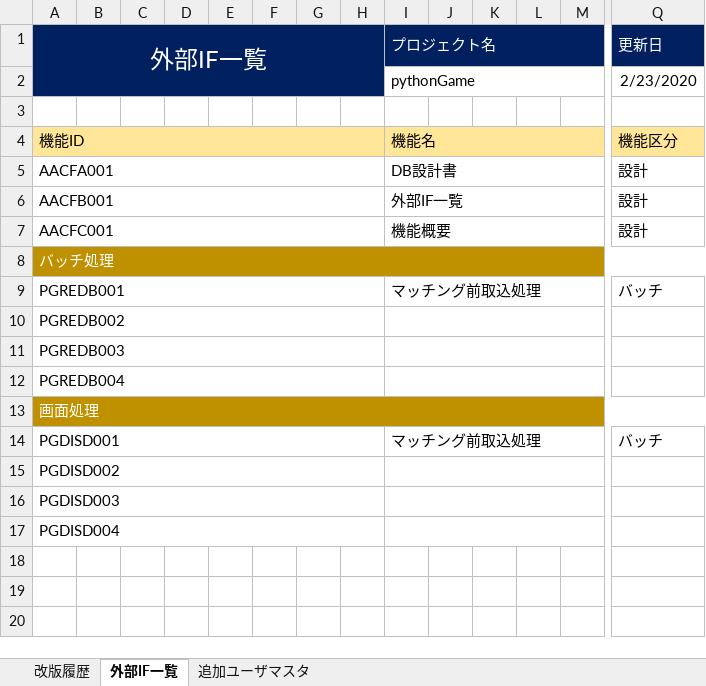
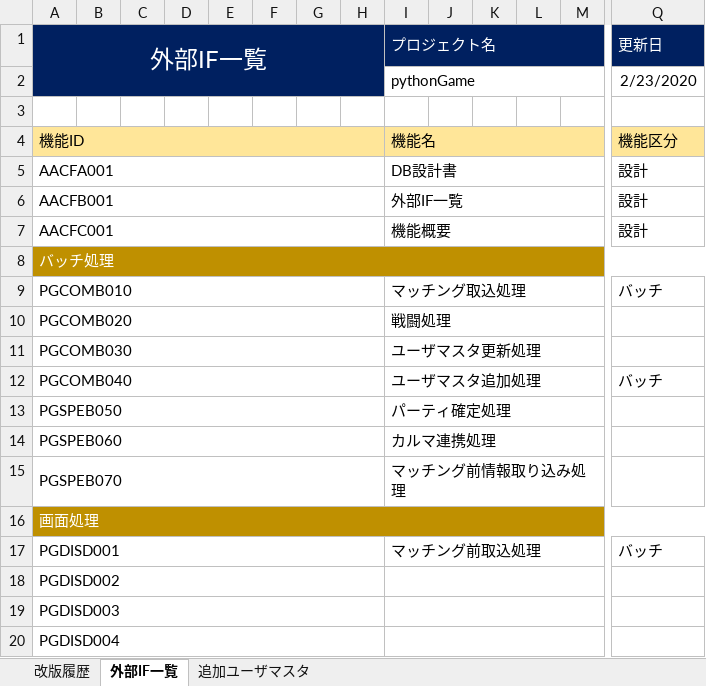
Before and after one commit to pythonGame-RPG/pythonGames, an Excel workbook: Doc/00管理文書/30_概要設計/機能概要.xlsx, sheet 外部IF一覧, drawn as a sheet; only a part is shown, gaps mark what is left out; values as stored, in another font and other column widths than the file's, no borders; removed rows and columns are numbered as before the commit, all else as after; rows hold the shown columns only; the diff names each change by its address in the sheet, - before the commit and + after, or states it on an @@ line.

```diff
--- a/Doc/00管理文書/30_概要設計/機能概要.xlsx (sheet 外部IF一覧)
+++ b/Doc/00管理文書/30_概要設計/機能概要.xlsx (sheet 外部IF一覧)
-A9 (外部IF一覧): PGREDB001
+A9 (外部IF一覧): PGCOMB010
-I9 (プロジェクト名): マッチング前取込処理
+I9 (プロジェクト名): マッチング取込処理
-row 10: PGREDB002
-row 11: PGREDB003
-row 12: PGREDB004
+row 10: PGCOMB020 |  |  |  |  |  |  |  | 戦闘処理
+row 11: PGCOMB030 |  |  |  |  |  |  |  | ユーザマスタ更新処理
+row 12: PGCOMB040 |  |  |  |  |  |  |  | ユーザマスタ追加処理 |  |  |  |  | バッチ
+row 13: PGSPEB050 |  |  |  |  |  |  |  | パーティ確定処理
+row 14: PGSPEB060 |  |  |  |  |  |  |  | カルマ連携処理
+row 15: PGSPEB070 |  |  |  |  |  |  |  | マッチング前情報取り込み処理
```
Also changed, not shown: Doc/00管理文書/30_概要設計/DB設計書.xlsx, Doc/00管理文書/30_概要設計/外部IF一覧.xlsx, 20 other files.
